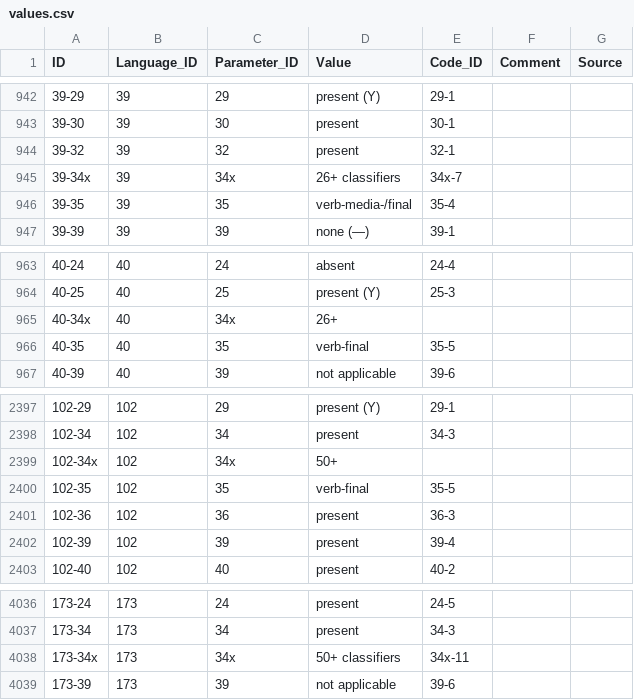
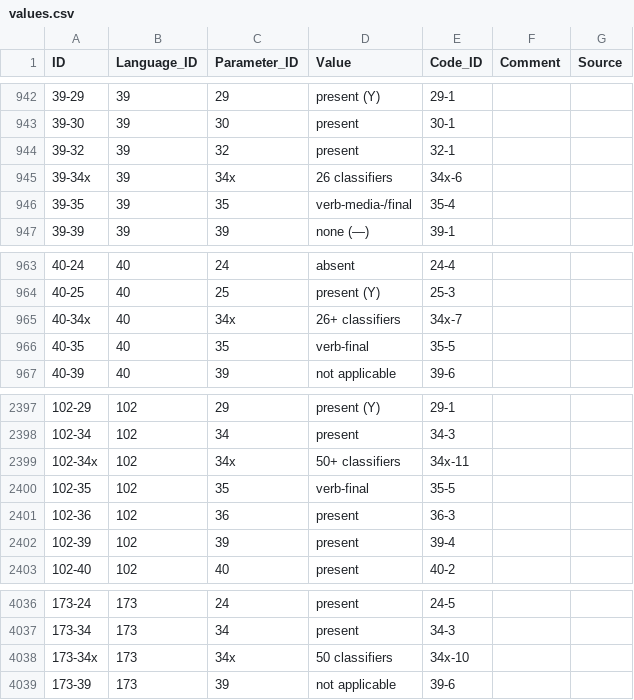
Before and after one commit to cldf-datasets/nicholsdiversity, a CSV file: cldf/values.csv, drawn as a sheet; only a part is shown, gaps mark what is left out.

```diff
--- a/cldf/values.csv
+++ b/cldf/values.csv
@@ -944,3 +944,3 @@ ID,Language_ID,Parameter_ID,Value,Code_ID,Comment,Source
 39-32,39,32,present,32-1,,
-39-34x,39,34x,26+ classifiers,34x-7,,
+39-34x,39,34x,26 classifiers,34x-6,,
 39-35,39,35,verb-media-/final,35-4,,
@@ -964,3 +964,3 @@ ID,Language_ID,Parameter_ID,Value,Code_ID,Comment,Source
 40-25,40,25,present (Y),25-3,,
-40-34x,40,34x,26+,,,
+40-34x,40,34x,26+ classifiers,34x-7,,
 40-35,40,35,verb-final,35-5,,
@@ -2398,3 +2398,3 @@ ID,Language_ID,Parameter_ID,Value,Code_ID,Comment,Source
 102-34,102,34,present,34-3,,
-102-34x,102,34x,50+,,,
+102-34x,102,34x,50+ classifiers,34x-11,,
 102-35,102,35,verb-final,35-5,,
@@ -4037,3 +4037,3 @@ ID,Language_ID,Parameter_ID,Value,Code_ID,Comment,Source
 173-34,173,34,present,34-3,,
-173-34x,173,34x,50+ classifiers,34x-11,,
+173-34x,173,34x,50 classifiers,34x-10,,
 173-39,173,39,not applicable,39-6,,
```
Also changed, not shown: cldf/codes.csv, 3 other files.
